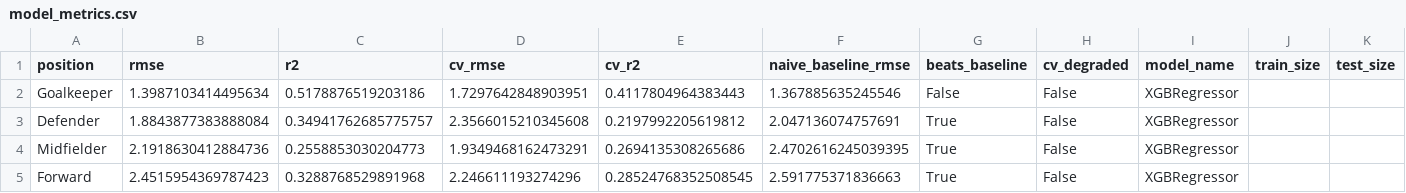
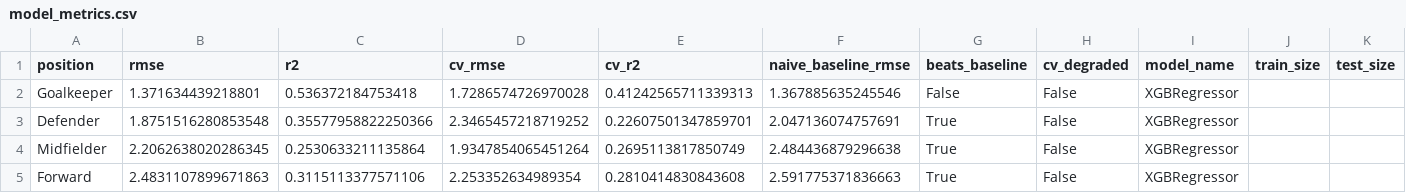
Before and after one commit to advkulkarni7/fpl_predictor, a CSV file: data/model_metrics.csv, drawn as a sheet.

```diff
--- a/data/model_metrics.csv
+++ b/data/model_metrics.csv
@@ -1,5 +1,5 @@
 position,rmse,r2,cv_rmse,cv_r2,naive_baseline_rmse,beats_baseline,cv_degraded,model_name,train_size,test_size
-Goalkeeper,1.3987103414495634,0.5178876519203186,1.7297642848903951,0.4117804964383443,1.367885635245546,False,False,XGBRegressor,,
-Defender,1.8843877383888084,0.34941762685775757,2.3566015210345608,0.2197992205619812,2.047136074757691,True,False,XGBRegressor,,
-Midfielder,2.1918630412884736,0.2558853030204773,1.9349468162473291,0.2694135308265686,2.4702616245039395,True,False,XGBRegressor,,
-Forward,2.4515954369787423,0.3288768529891968,2.246611193274296,0.28524768352508545,2.591775371836663,True,False,XGBRegressor,,
+Goalkeeper,1.371634439218801,0.536372184753418,1.7286574726970028,0.41242565711339313,1.367885635245546,False,False,XGBRegressor,,
+Defender,1.8751516280853548,0.35577958822250366,2.3465457218719252,0.22607501347859701,2.047136074757691,True,False,XGBRegressor,,
+Midfielder,2.2062638020286345,0.2530633211135864,1.9347854065451264,0.2695113817850749,2.484436879296638,True,False,XGBRegressor,,
+Forward,2.4831107899671863,0.3115113377571106,2.253352634989354,0.2810414830843608,2.591775371836663,True,False,XGBRegressor,,
```
Also changed, not shown: data/fpl_predictions.csv, data/player_fixture_scores.csv, 2 other files.
